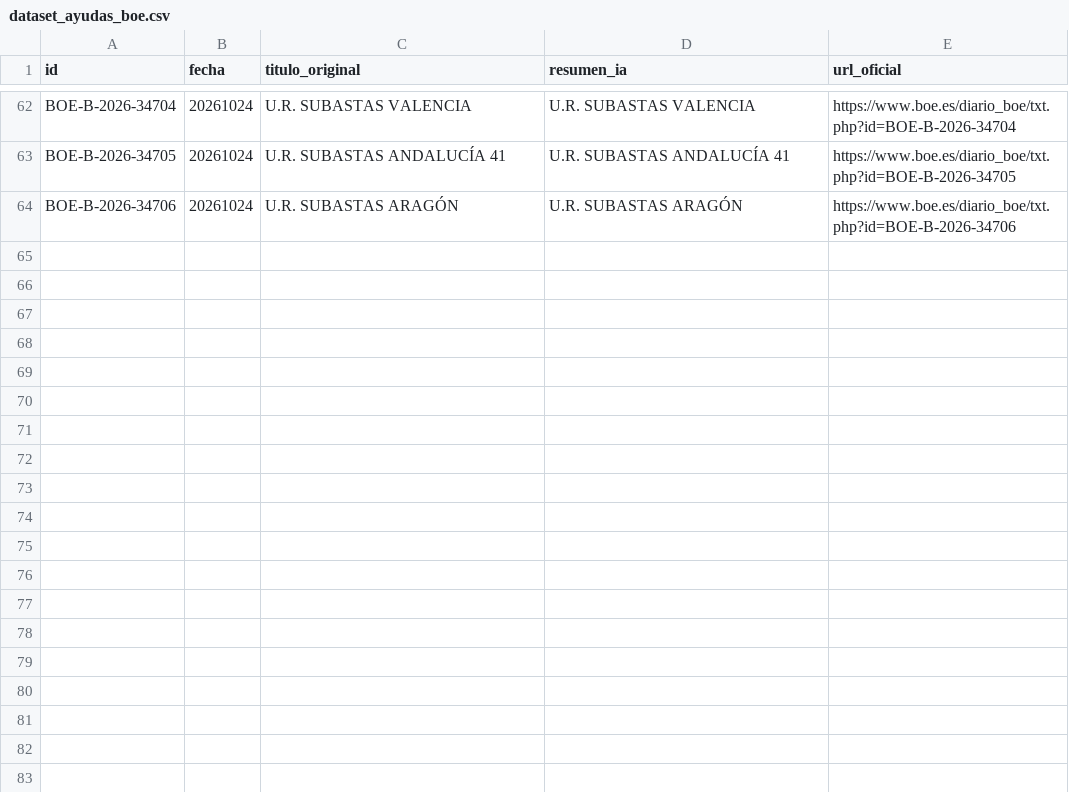
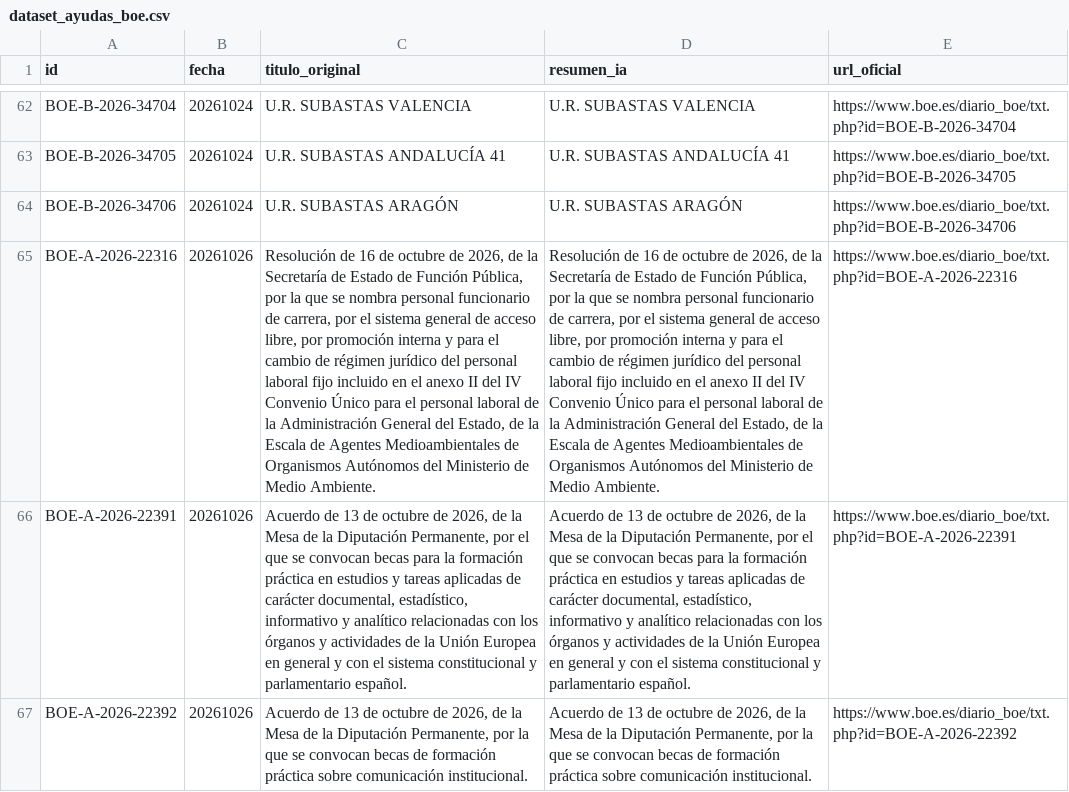
Before and after one commit to GL-cpu101/motor-ayudas-espana, a CSV file: datos/dataset_ayudas_boe.csv, drawn as a sheet; only a part is shown, gaps mark what is left out; the diff names each change by its address in the sheet, - before the commit and + after, or states it on an @@ line.

```diff
--- a/datos/dataset_ayudas_boe.csv
+++ b/datos/dataset_ayudas_boe.csv
+row 65: BOE-A-2026-22316 | 20261026 | Resolución de 16 de octubre de 2026, de la Secretaría de Estado de Función Pública, por la que se nombra personal funcionario de carrera, por el sistema general de acceso libre, por promoción interna y para el cambio de régimen jurídico del personal laboral fijo incluido en el anexo II del IV Convenio Único para el personal laboral de la Administración General del Estado, de la Escala de Agentes Medioambientales de Organismos Autónomos del Ministerio de Medio Ambiente. | Resolución de 16 de octubre de 2026, de la Secretaría de Estado de Función Pública, por la que se nombra personal funcionario de carrera, por el sistema general de acceso libre, por promoción interna y para el cambio de régimen jurídico del personal laboral fijo incluido en el anexo II del IV Convenio Único para el personal laboral de la Administración General del Estado, de la Escala de Agentes Medioambientales de Organismos Autónomos del Ministerio de Medio Ambiente. | https://www.boe.es/diario_boe/txt.php?id=BOE-A-2026-22316
+row 66: BOE-A-2026-22391 | 20261026 | Acuerdo de 13 de octubre de 2026, de la Mesa de la Diputación Permanente, por el que se convocan becas para la formación práctica en estudios y tareas aplicadas de carácter documental, estadístico, informativo y analítico relacionadas con los órganos y actividades de la Unión Europea en general y con el sistema constitucional y parlamentario español. | Acuerdo de 13 de octubre de 2026, de la Mesa de la Diputación Permanente, por el que se convocan becas para la formación práctica en estudios y tareas aplicadas de carácter documental, estadístico, informativo y analítico relacionadas con los órganos y actividades de la Unión Europea en general y con el sistema constitucional y parlamentario español. | https://www.boe.es/diario_boe/txt.php?id=BOE-A-2026-22391
+row 67: BOE-A-2026-22392 | 20261026 | Acuerdo de 13 de octubre de 2026, de la Mesa de la Diputación Permanente, por la que se convocan becas de formación práctica sobre comunicación institucional. | Acuerdo de 13 de octubre de 2026, de la Mesa de la Diputación Permanente, por la que se convocan becas de formación práctica sobre comunicación institucional. | https://www.boe.es/diario_boe/txt.php?id=BOE-A-2026-22392
```
Also changed, not shown: 3 other files.
